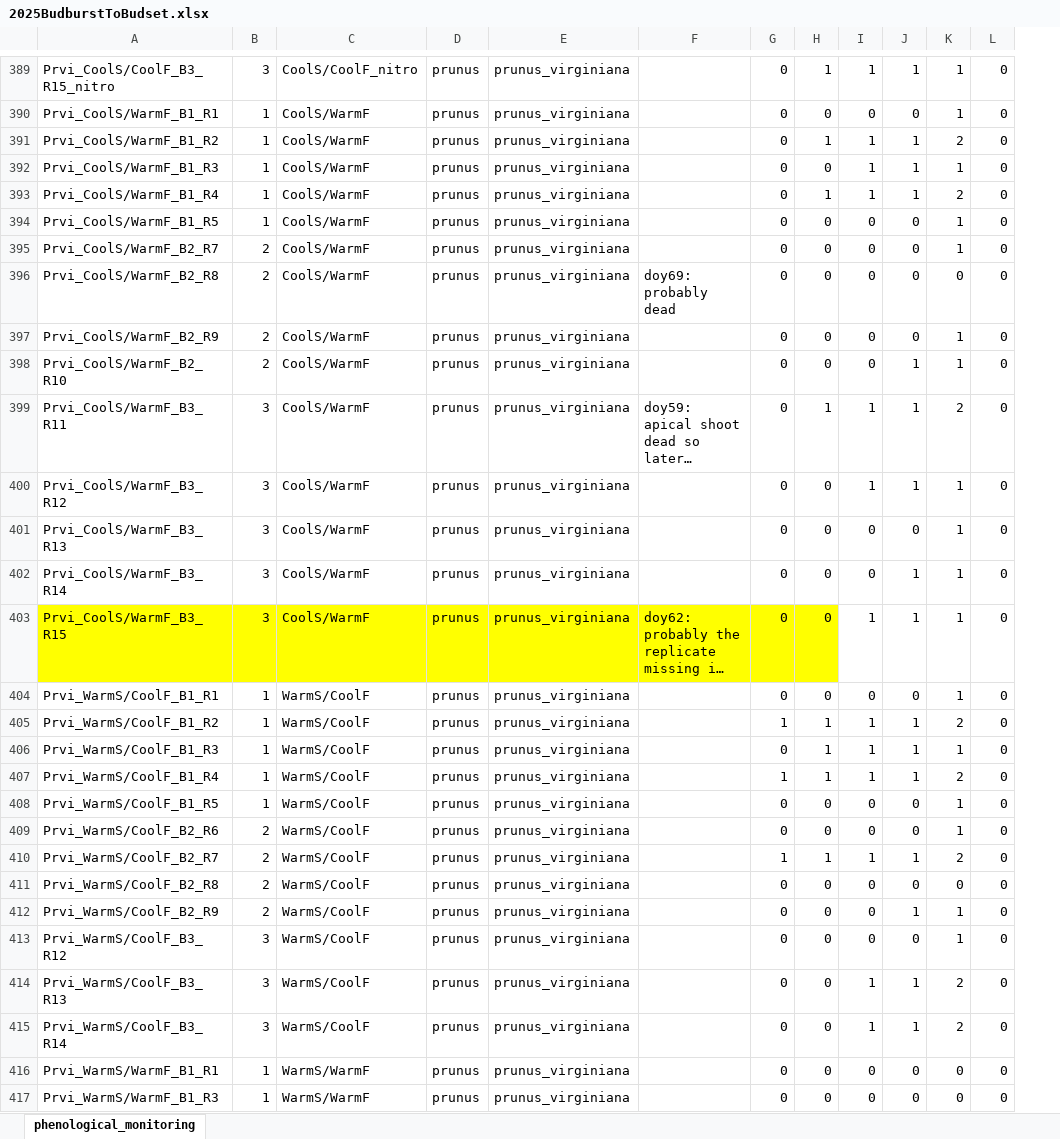
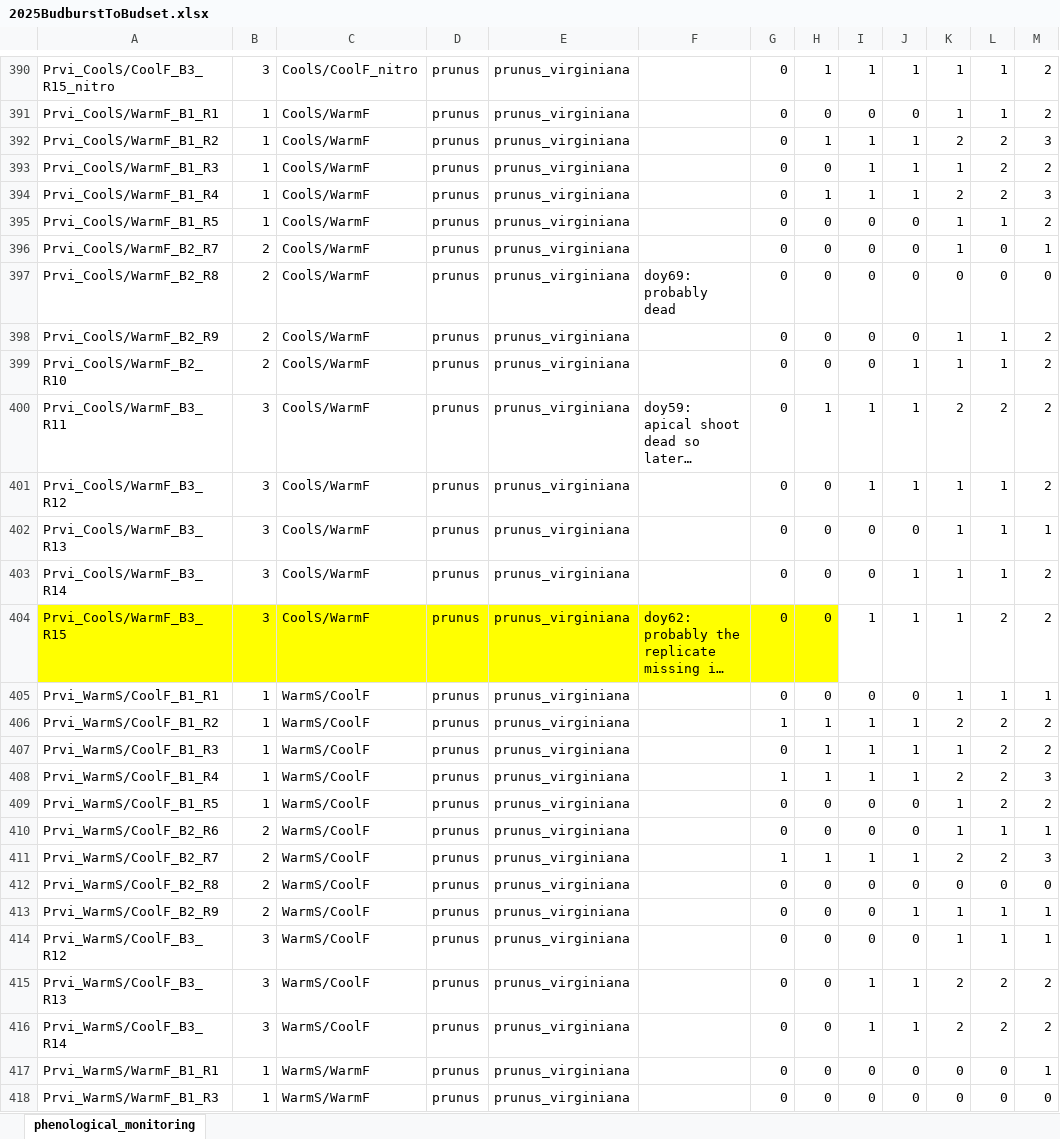
Before and after one commit to christophe-rd/fuelinex, an Excel workbook: data/monitoringPhenology/2025BudburstToBudset.xlsx, sheet phenological_monitoring, drawn as a sheet; only a part is shown, gaps mark what is left out; long unchanged cells end in …; values as stored, in another font and other column widths than the file's, no borders; table styles not drawn; addresses are those after the commit; the diff covers the shown part only; the diff names each change by its address in the sheet, - before the commit and + after, or states it on an @@ line.

Commit message:
doy76 phenological measurements

```diff
--- a/data/monitoringPhenology/2025BudburstToBudset.xlsx (sheet phenological_monitoring)
+++ b/data/monitoringPhenology/2025BudburstToBudset.xlsx (sheet phenological_monitoring)
+column M, rows 390-418: 2 | 2 | 3 | 2 | 3 | 2 | 1 | 0 | 2 | 2 | 2 | 2 | 1 | 2 | 2 | 1 | 2 | 2 | 3 | 2 | 1 | 3 | 0 | 1 | 1 | 2 | 2 | 1 | 0
-L390:L391: 0
+L390:L391: 1
-L392:L394: 0
+L392:L394: 2
-L395: 0
+L395: 1
-L398:L399: 0
+L398:L399: 1
-L400: 0
+L400: 2
-L401:L403: 0
+L401:L403: 1
-L404: 0
+L404: 2
-L405: 0
+L405: 1
-L406:L409: 0
+L406:L409: 2
-L410: 0
+L410: 1
-L411: 0
+L411: 2
-L413:L414: 0
+L413:L414: 1
-L415:L416: 0
+L415:L416: 2
```
Also changed, not shown: 1 added row and 48 edited cells elsewhere in this sheet, data/treeMeasurements/TreeMeasurements.xlsx.
